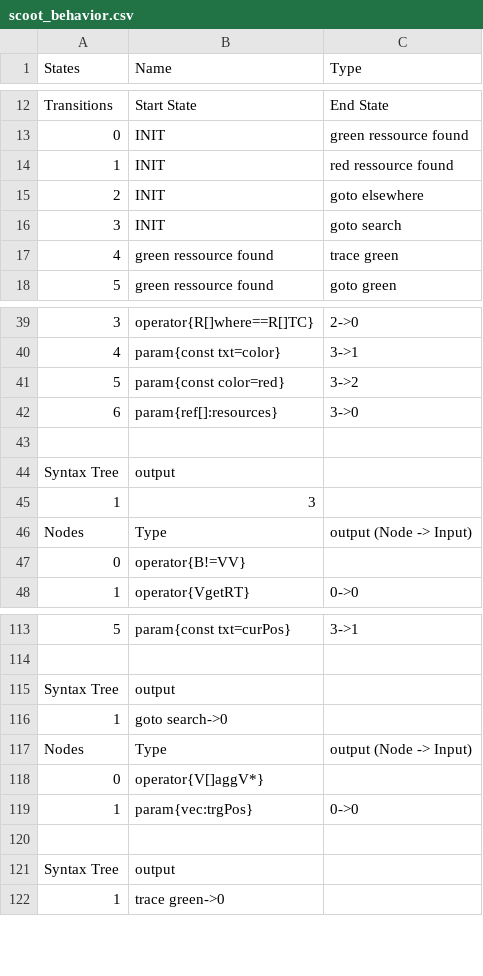
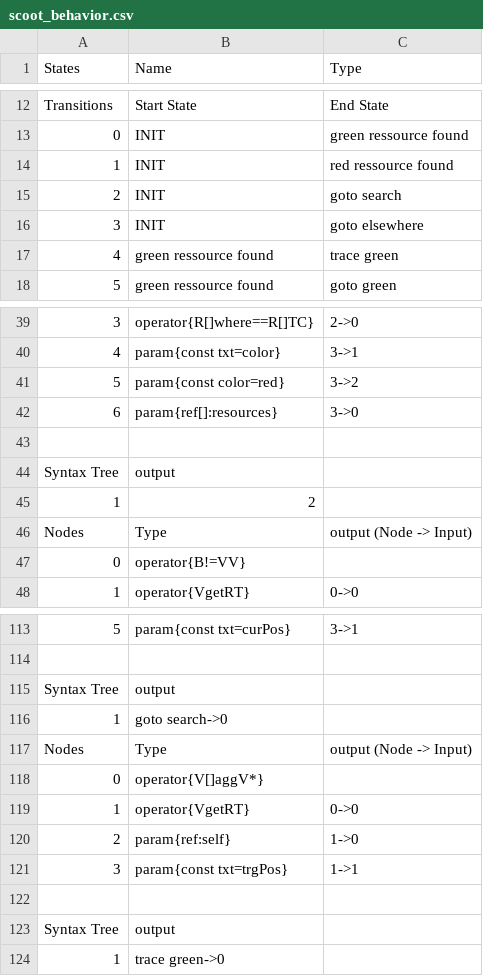
Before and after one commit to galliotgreg/Lumy_Naissance, a CSV file: Assets/Inputs/Species/AlienSwarm/scoot_behavior.csv, drawn as a sheet; only a part is shown, gaps mark what is left out; the diff names each change by its address in the sheet, - before the commit and + after, or states it on an @@ line.

Commit message:
finish implementation of alienSwarm nuee

```diff
--- a/Assets/Inputs/Species/AlienSwarm/scoot_behavior.csv
+++ b/Assets/Inputs/Species/AlienSwarm/scoot_behavior.csv
-C15 (Type): goto elsewhere
+C15 (Type): goto search
-C16 (Type): goto search
+C16 (Type): goto elsewhere
-B45 (Name): 3
+B45 (Name): 2
-B119 (Name): param{vec:trgPos}
+B119 (Name): operator{VgetRT}
+row 120: 2 | param{ref:self} | 1->0
+row 121: 3 | param{const txt=trgPos} | 1->1
```
Also changed, not shown: Assets/Inputs/Species/AlienSwarm/prysme_behavior.csv, Assets/Inputs/Species/AlienSwarm/soldier_behavior.csv, 6 other files.
